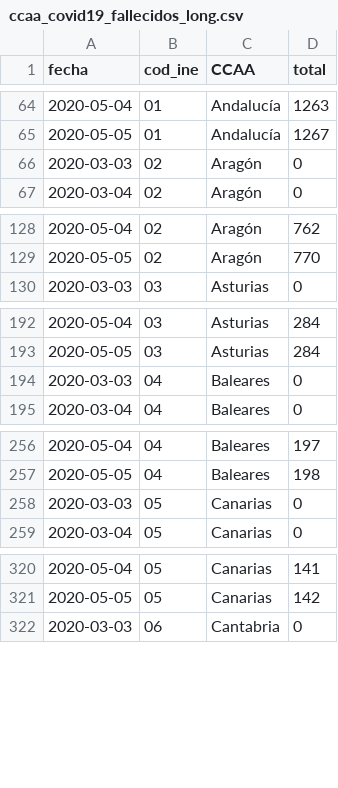
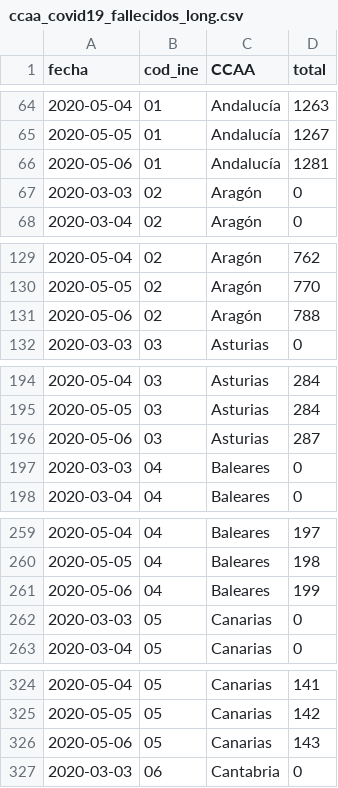
Before and after one commit to jmoldon/coronavirus_analysis, a CSV file: data/ccaa_covid19_fallecidos_long.csv, drawn as a sheet; only a part is shown, gaps mark what is left out; the diff covers the shown part only; the diff names each change by its address in the sheet, - before the commit and + after, or states it on an @@ line.

```diff
--- a/data/ccaa_covid19_fallecidos_long.csv
+++ b/data/ccaa_covid19_fallecidos_long.csv
+row 66: 2020-05-06 | 01 | Andalucía | 1281
+row 131: 2020-05-06 | 02 | Aragón | 788
+row 196: 2020-05-06 | 03 | Asturias | 287
+row 261: 2020-05-06 | 04 | Baleares | 199
+row 326: 2020-05-06 | 05 | Canarias | 143
```
Also changed, not shown: 14 added rows elsewhere in this file, 25 other files.
